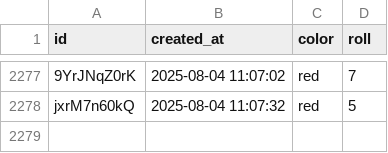
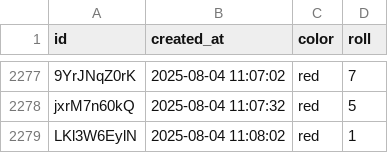
Before and after one commit to ryanrodrigues21/bot, a CSV file: server/blaze_results.csv, drawn as a sheet; only a part is shown, gaps mark what is left out; the diff names each change by its address in the sheet, - before the commit and + after, or states it on an @@ line.

Commit message:
Updated blaze_bot.db

```diff
--- a/server/blaze_results.csv
+++ b/server/blaze_results.csv
+row 2279: LKl3W6EylN | 2025-08-04 11:08:02 | red | 1
```
Also changed, not shown: 1 other file.
